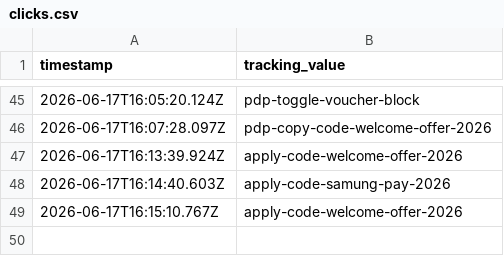
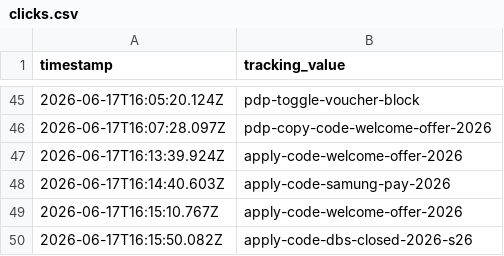
Before and after one commit to raymondwoocheil/sehk-ins-promo-track, a CSV file: data/clicks.csv, drawn as a sheet; only a part is shown, gaps mark what is left out.

```diff
--- a/data/clicks.csv
+++ b/data/clicks.csv
@@ -49 +49,2 @@ timestamp,tracking_value
 2026-06-17T16:15:10.767Z,apply-code-welcome-offer-2026
+2026-06-17T16:15:50.082Z,apply-code-dbs-closed-2026-s26
```
